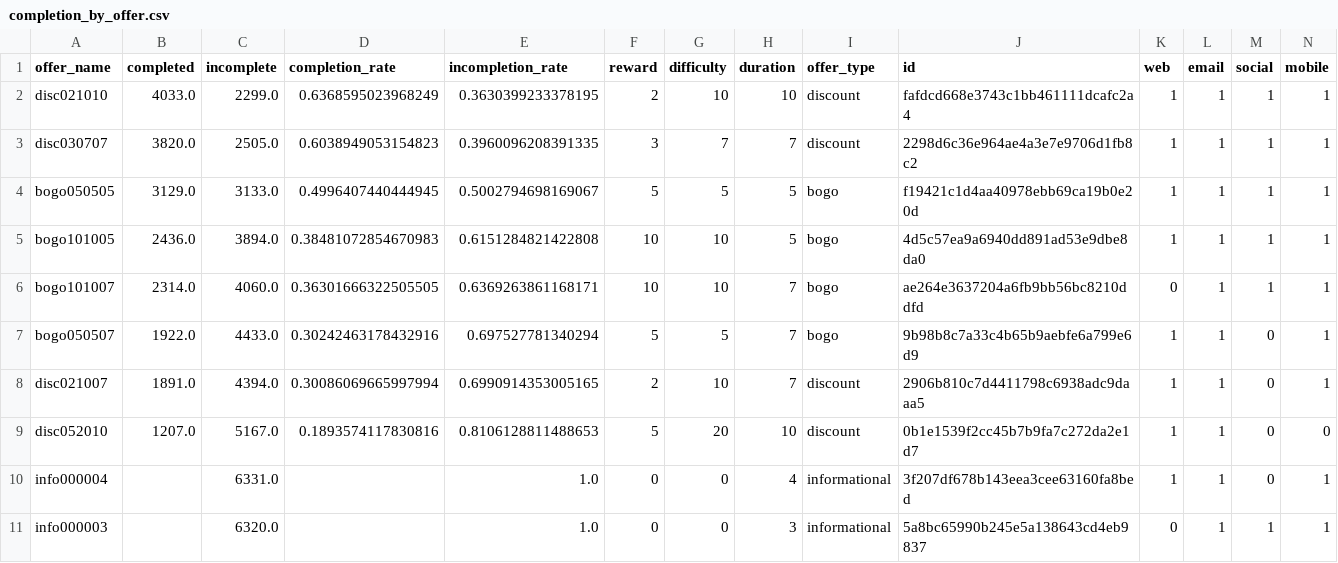
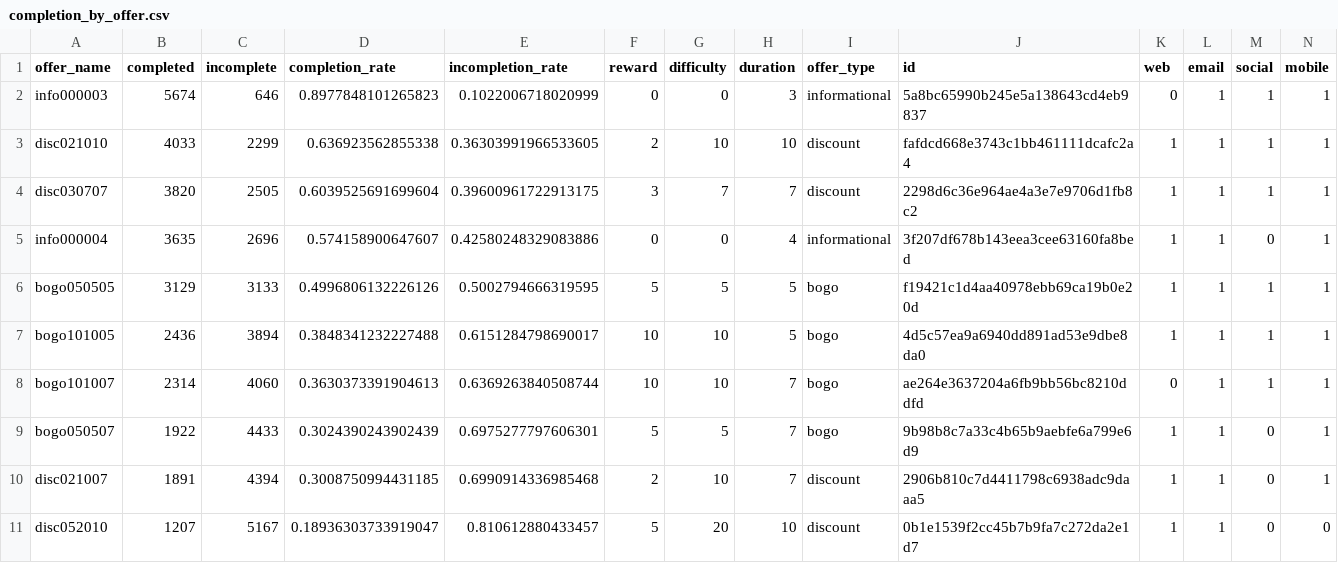
Before and after one commit to jasonsuk/ds-starbucks, a CSV file: data/completion_by_offer.csv, drawn as a sheet.

Commit message:
Exploratory analysis on completion by demographics (merged profile & transcript_labeled dataset)

```diff
--- a/data/completion_by_offer.csv
+++ b/data/completion_by_offer.csv
@@ -1,11 +1,11 @@
 offer_name,completed,incomplete,completion_rate,incompletion_rate,reward,difficulty,duration,offer_type,id,web,email,social,mobile
-disc021010,4033.0,2299.0,0.6368595023968249,0.3630399233378195,2,10,10,discount,fafdcd668e3743c1bb461111dcafc2a4,1,1,1,1
-disc030707,3820.0,2505.0,0.6038949053154823,0.3960096208391335,3,7,7,discount,2298d6c36e964ae4a3e7e9706d1fb8c2,1,1,1,1
-bogo050505,3129.0,3133.0,0.4996407440444945,0.5002794698169067,5,5,5,bogo,f19421c1d4aa40978ebb69ca19b0e20d,1,1,1,1
-bogo101005,2436.0,3894.0,0.38481072854670983,0.6151284821422808,10,10,5,bogo,4d5c57ea9a6940dd891ad53e9dbe8da0,1,1,1,1
-bogo101007,2314.0,4060.0,0.36301666322505505,0.6369263861168171,10,10,7,bogo,ae264e3637204a6fb9bb56bc8210ddfd,0,1,1,1
-bogo050507,1922.0,4433.0,0.30242463178432916,0.697527781340294,5,5,7,bogo,9b98b8c7a33c4b65b9aebfe6a799e6d9,1,1,0,1
-disc021007,1891.0,4394.0,0.30086069665997994,0.6990914353005165,2,10,7,discount,2906b810c7d4411798c6938adc9daaa5,1,1,0,1
-disc052010,1207.0,5167.0,0.1893574117830816,0.8106128811488653,5,20,10,discount,0b1e1539f2cc45b7b9fa7c272da2e1d7,1,1,0,0
-info000004,,6331.0,,1.0,0,0,4,informational,3f207df678b143eea3cee63160fa8bed,1,1,0,1
-info000003,,6320.0,,1.0,0,0,3,informational,5a8bc65990b245e5a138643cd4eb9837,0,1,1,1
+info000003,5674,646,0.8977848101265823,0.1022006718020999,0,0,3,informational,5a8bc65990b245e5a138643cd4eb9837,0,1,1,1
+disc021010,4033,2299,0.636923562855338,0.36303991966533605,2,10,10,discount,fafdcd668e3743c1bb461111dcafc2a4,1,1,1,1
+disc030707,3820,2505,0.6039525691699604,0.39600961722913175,3,7,7,discount,2298d6c36e964ae4a3e7e9706d1fb8c2,1,1,1,1
+info000004,3635,2696,0.574158900647607,0.42580248329083886,0,0,4,informational,3f207df678b143eea3cee63160fa8bed,1,1,0,1
+bogo050505,3129,3133,0.4996806132226126,0.5002794666319595,5,5,5,bogo,f19421c1d4aa40978ebb69ca19b0e20d,1,1,1,1
+bogo101005,2436,3894,0.3848341232227488,0.6151284798690017,10,10,5,bogo,4d5c57ea9a6940dd891ad53e9dbe8da0,1,1,1,1
+bogo101007,2314,4060,0.3630373391904613,0.6369263840508744,10,10,7,bogo,ae264e3637204a6fb9bb56bc8210ddfd,0,1,1,1
+bogo050507,1922,4433,0.3024390243902439,0.6975277797606301,5,5,7,bogo,9b98b8c7a33c4b65b9aebfe6a799e6d9,1,1,0,1
+disc021007,1891,4394,0.3008750994431185,0.6990914336985468,2,10,7,discount,2906b810c7d4411798c6938adc9daaa5,1,1,0,1
+disc052010,1207,5167,0.18936303733919047,0.810612880433457,5,20,10,discount,0b1e1539f2cc45b7b9fa7c272da2e1d7,1,1,0,0
```
Also changed, not shown: 2 other files.
